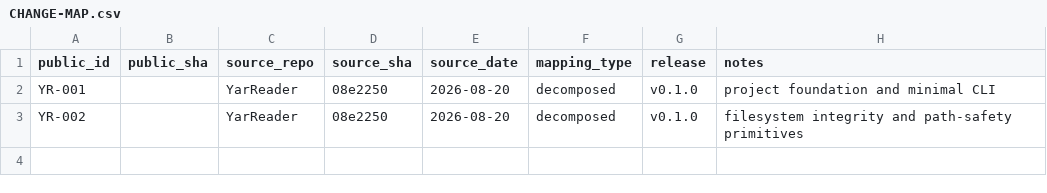
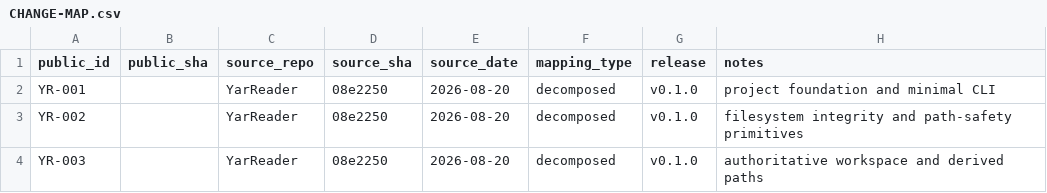
Before and after one commit to SouthernGentlemen/YarReader, a CSV file: docs/history/CHANGE-MAP.csv, drawn as a sheet.

Commit message:
[YR-003] [FEAT] Define the authoritative workspace boundary
Change: Resolve one caller-selected workspace into source, state, archive, export, work, and quarantine paths, with safe initialization.

Reason: Every operation needs an explicit storage authority instead of ambient machine-specific locations.

Impact: Makes all durable and transient paths derivable from one portable workspace root.

Risk: High — an incorrect root could direct writes outside the intended library.

Controls: Canonical real-path resolution; root-containment checks; symlink-component rejection; fixed derived layout.

Validation: npm run typecheck; npm run build; git diff --check.

Evidence: src/paths.ts.

Rollback: Revert before any catalog or runtime state depends on the workspace layout.

Source: YarReader 08e2250 (2026-08-20) — decomposed.

Release: v0.1.0.

```diff
--- a/docs/history/CHANGE-MAP.csv
+++ b/docs/history/CHANGE-MAP.csv
@@ -3 +3,2 @@ YR-001,,YarReader,08e2250,2026-08-20,decomposed,v0.1.0,project foundation and mi
 YR-002,,YarReader,08e2250,2026-08-20,decomposed,v0.1.0,filesystem integrity and path-safety primitives
+YR-003,,YarReader,08e2250,2026-08-20,decomposed,v0.1.0,authoritative workspace and derived paths
```
Also changed, not shown: 1 other file.
